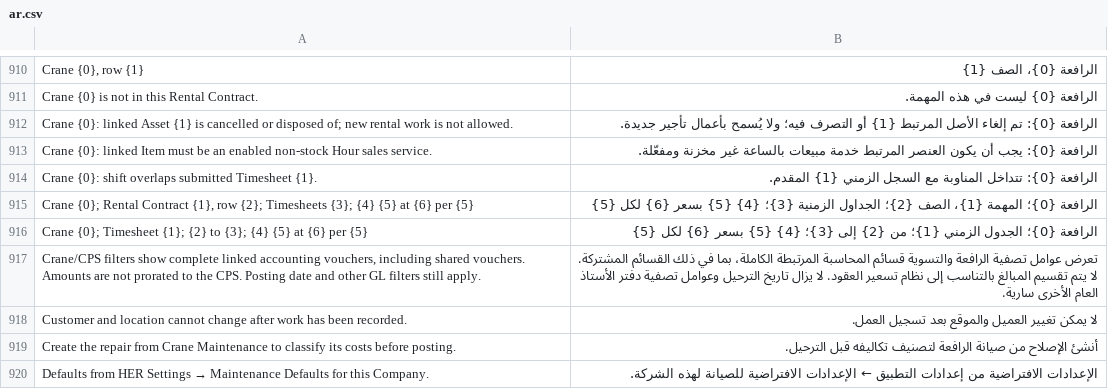
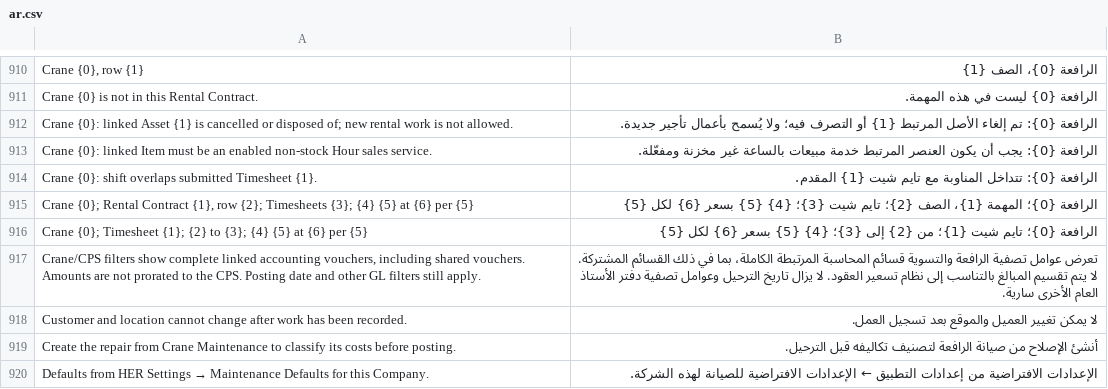
Before and after one commit to 00JIMMY00/heavy_equipment_rental, a CSV file: heavy_equipment_rental/translations/ar.csv, drawn as a sheet; only a part is shown, gaps mark what is left out; the diff covers the shown part only.

```diff
--- a/heavy_equipment_rental/translations/ar.csv
+++ b/heavy_equipment_rental/translations/ar.csv
@@ -913,5 +913,5 @@ Crane {0}: linked Asset {1} is cancelled or disposed of; new rental work is not
 Crane {0}: linked Item must be an enabled non-stock Hour sales service.,الرافعة {0}: يجب أن يكون العنصر المرتبط خدمة مبيعات بالساعة غير مخزنة ومفعّلة.
-Crane {0}: shift overlaps submitted Timesheet {1}.,الرافعة {0}: تتداخل المناوبة مع السجل الزمني {1} المقدم.
-"Crane {0}; Rental Contract {1}, row {2}; Timesheets {3}; {4} {5} at {6} per {5}",الرافعة {0}؛ المهمة {1}، الصف {2}؛ الجداول الزمنية {3}؛ {4} {5} بسعر {6} لكل {5}
-Crane {0}; Timesheet {1}; {2} to {3}; {4} {5} at {6} per {5},الرافعة {0}؛ الجدول الزمني {1}؛ من {2} إلى {3}؛ {4} {5} بسعر {6} لكل {5}
+Crane {0}: shift overlaps submitted Timesheet {1}.,الرافعة {0}: تتداخل المناوبة مع تايم شيت {1} المقدم.
+"Crane {0}; Rental Contract {1}, row {2}; Timesheets {3}; {4} {5} at {6} per {5}",الرافعة {0}؛ المهمة {1}، الصف {2}؛ تايم شيت {3}؛ {4} {5} بسعر {6} لكل {5}
+Crane {0}; Timesheet {1}; {2} to {3}; {4} {5} at {6} per {5},الرافعة {0}؛ تايم شيت {1}؛ من {2} إلى {3}؛ {4} {5} بسعر {6} لكل {5}
 "Crane/CPS filters show complete linked accounting vouchers, including shared vouchers. Amounts are not prorated to the CPS. Posting date and other GL filters still apply.",تعرض عوامل تصفية الرافعة والتسوية قسائم المحاسبة المرتبطة الكاملة، بما في ذلك القسائم المشتركة. لا يتم تقسيم المبالغ بالتناسب إلى نظام تسعير العقود. لا يزال تاريخ الترحيل وعوامل تصفية دفتر الأستاذ العام الأخرى سارية.
```
Also changed, not shown: 29 added rows and 81 edited cells elsewhere in this file, 7 other files.
